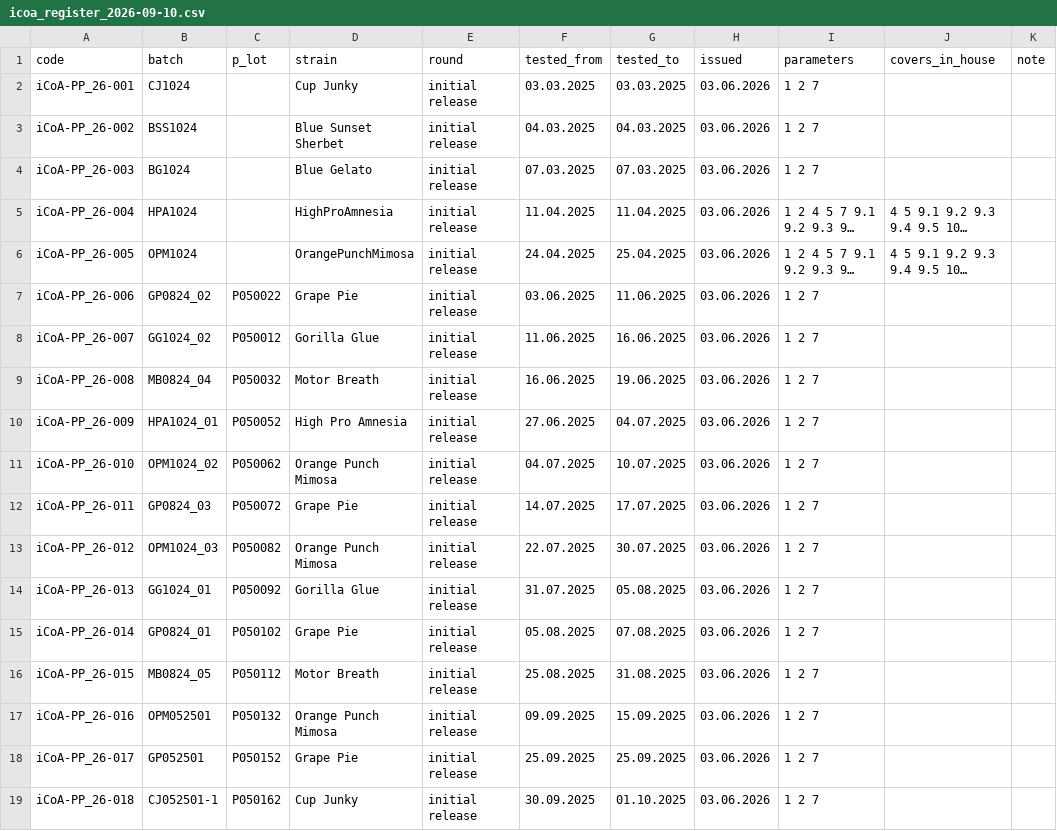
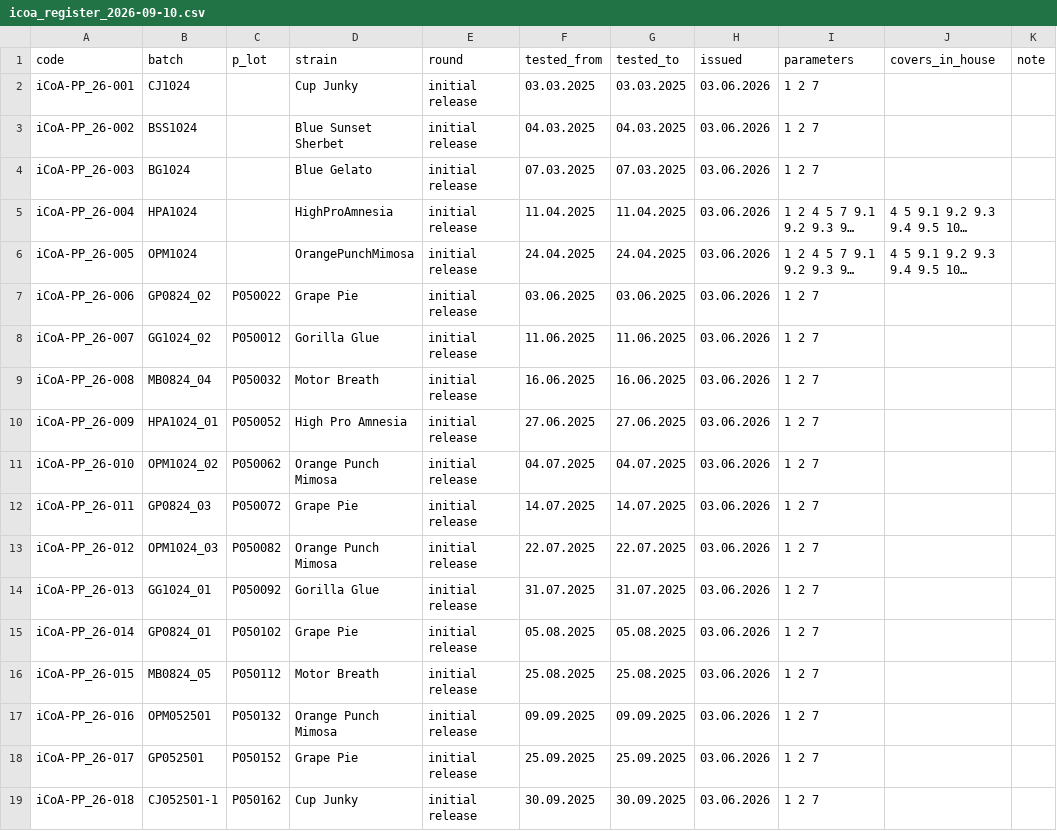
Before and after one commit to 3p4e/letta-stack, a CSV file: deliverables/qc_gap_analysis/icoa_register_2026-09-10.csv, drawn as a sheet; only a part is shown; long unchanged cells end in …; the diff covers the shown part only; the diff names each change by its address in the sheet, - before the commit and + after, or states it on an @@ line.

```diff
--- a/deliverables/qc_gap_analysis/icoa_register_2026-09-10.csv
+++ b/deliverables/qc_gap_analysis/icoa_register_2026-09-10.csv
-G6 (tested_to): 25.04.2025
+G6 (tested_to): 24.04.2025
-G7 (tested_to): 11.06.2025
+G7 (tested_to): 03.06.2025
-G8 (tested_to): 16.06.2025
+G8 (tested_to): 11.06.2025
-G9 (tested_to): 19.06.2025
+G9 (tested_to): 16.06.2025
-G10 (tested_to): 04.07.2025
+G10 (tested_to): 27.06.2025
-G11 (tested_to): 10.07.2025
+G11 (tested_to): 04.07.2025
-G12 (tested_to): 17.07.2025
+G12 (tested_to): 14.07.2025
-G13 (tested_to): 30.07.2025
+G13 (tested_to): 22.07.2025
-G14 (tested_to): 05.08.2025
+G14 (tested_to): 31.07.2025
-G15 (tested_to): 07.08.2025
+G15 (tested_to): 05.08.2025
-G16 (tested_to): 31.08.2025
+G16 (tested_to): 25.08.2025
-G17 (tested_to): 15.09.2025
+G17 (tested_to): 09.09.2025
-G19 (tested_to): 01.10.2025
+G19 (tested_to): 30.09.2025
```
Also changed, not shown: 13 edited cells elsewhere in this file, 5 other files.
